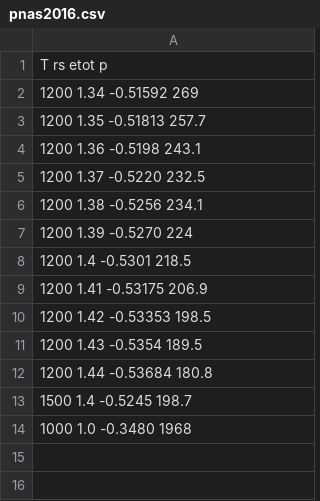
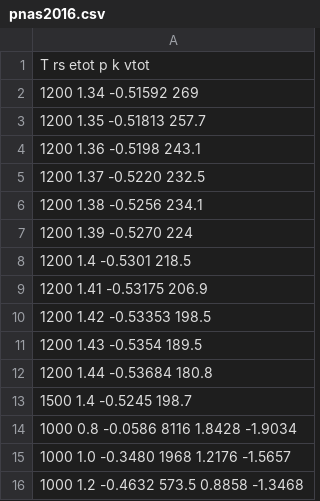
Before and after one commit to fermiflow/hydrogen, a CSV file: analysis/refs/pnas2016.csv, drawn as a sheet.

```diff
--- a/analysis/refs/pnas2016.csv
+++ b/analysis/refs/pnas2016.csv
@@ -1,2 +1,2 @@
-T rs etot p
+T rs etot p k vtot
 1200 1.34 -0.51592 269
@@ -13,2 +13,4 @@ T rs etot p
 1500 1.4 -0.5245 198.7
-1000 1.0 -0.3480 1968
+1000 0.8 -0.0586 8116 1.8428 -1.9034
+1000 1.0 -0.3480 1968 1.2176 -1.5657
+1000 1.2 -0.4632 573.5 0.8858 -1.3468
```
Also changed, not shown: 3 other files.
